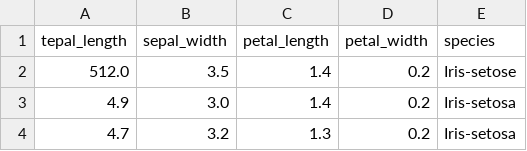
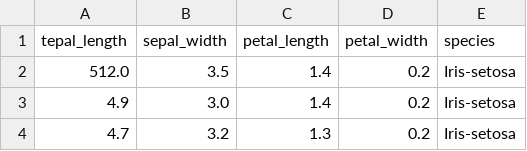
Before and after one commit to danielsoy/data, a CSV file: iris.csv, drawn as a sheet; only a part is shown.

Commit message:
Update iris.csv

```diff
--- a/iris.csv
+++ b/iris.csv
@@ -1,3 +1,3 @@
 tepal_length,sepal_width,petal_length,petal_width,species
-512.0,3.5,1.4,0.2,Iris-setose
+512.0,3.5,1.4,0.2,Iris-setosa
 4.9,3.0,1.4,0.2,Iris-setosa
```
